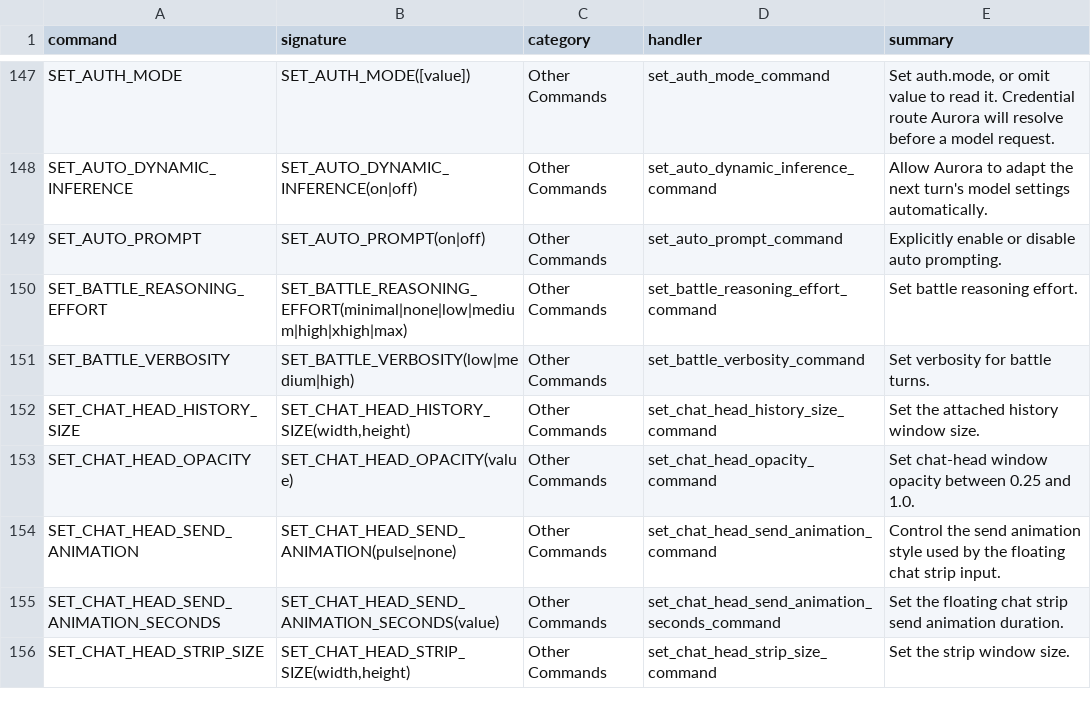
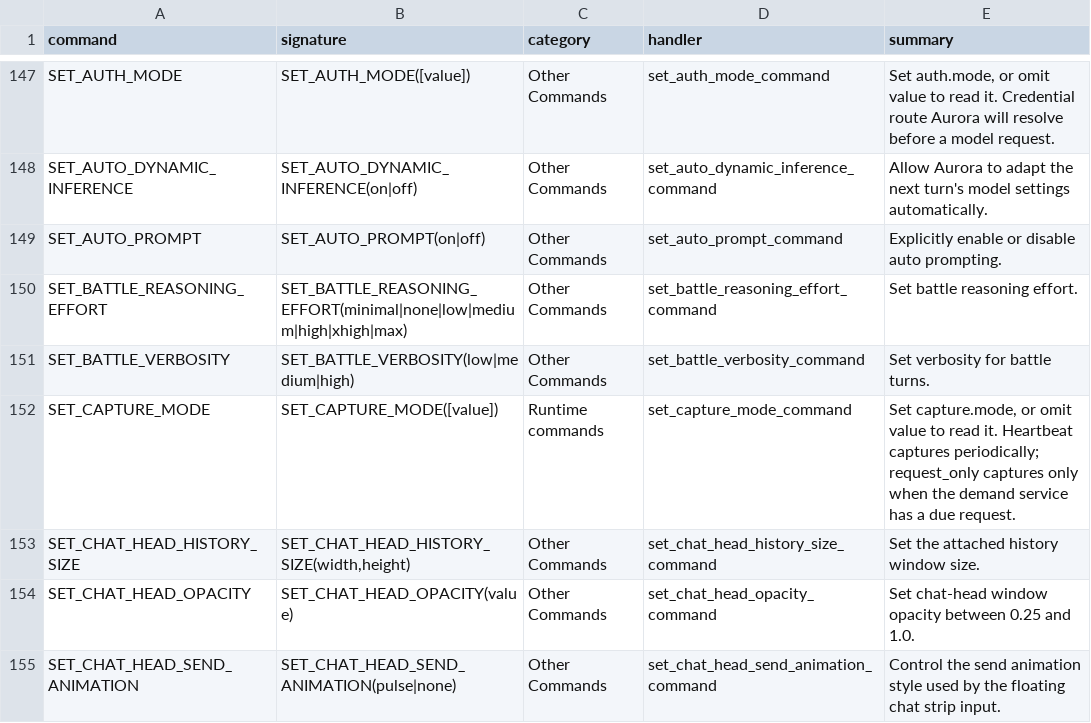
Before and after one commit to stephtierney88/Aurora-11-04-2026, a TSV file: aurora_reference_maps/commands/commands-index.tsv, drawn as a sheet; only a part is shown, gaps mark what is left out; the shorter side is filled out with more unchanged rows.

```diff
--- a/aurora_reference_maps/commands/commands-index.tsv
+++ b/aurora_reference_maps/commands/commands-index.tsv
@@ -151,2 +151,3 @@ SET_BATTLE_REASONING_EFFORT	SET_BATTLE_REASONING_EFFORT(minimal|none|low|medium|
 SET_BATTLE_VERBOSITY	SET_BATTLE_VERBOSITY(low|medium|high)	Other Commands	set_battle_verbosity_command	Set verbosity for battle turns.
+SET_CAPTURE_MODE	SET_CAPTURE_MODE([value])	Runtime commands	set_capture_mode_command	Set capture.mode, or omit value to read it. Heartbeat captures periodically; request_only captures only when the demand service has a due request.
 SET_CHAT_HEAD_HISTORY_SIZE	SET_CHAT_HEAD_HISTORY_SIZE(width,height)	Other Commands	set_chat_head_history_size_command	Set the attached history window size.
```
Also changed, not shown: aurora_reference_maps/runtime/runtime-symbol-index.tsv, aurora_reference_maps/ui/ui-symbol-index.tsv, 50 other files.
